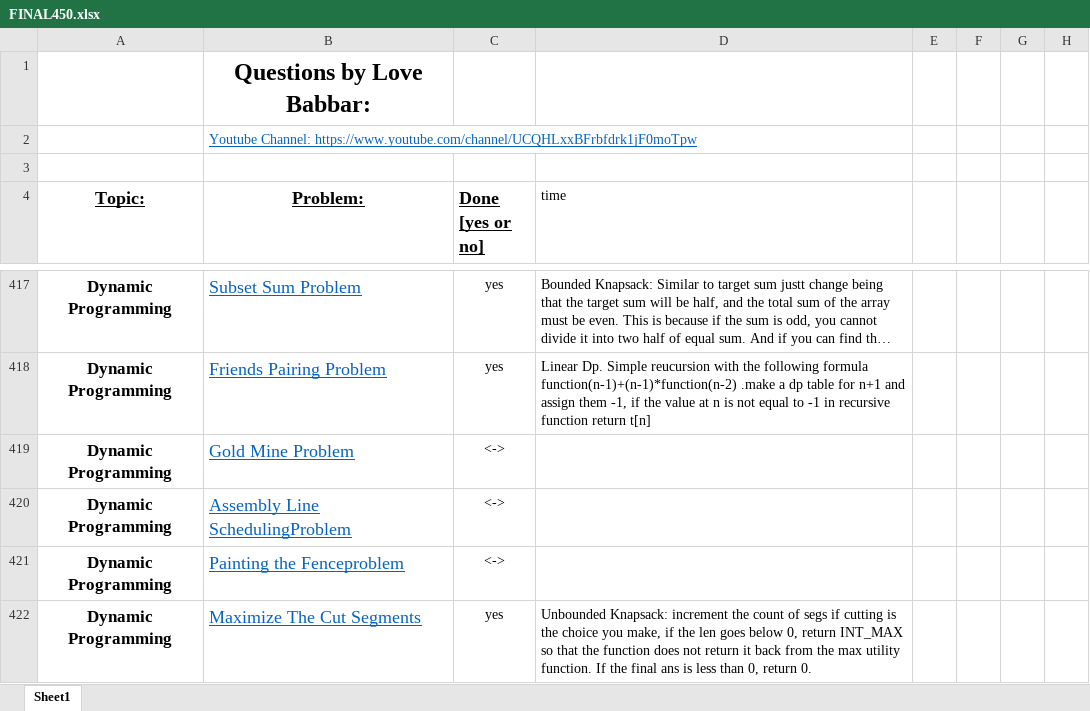
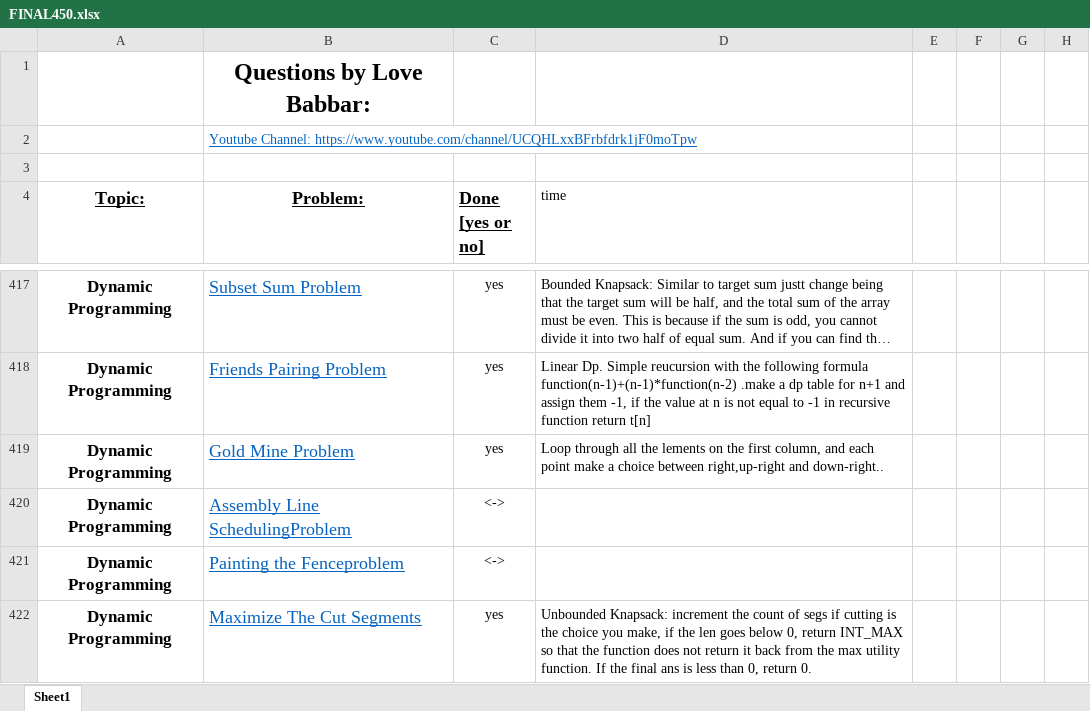
Before and after one commit to version0chiro/Ace-The-Code, an Excel workbook: FINAL450.xlsx, sheet Sheet1, drawn as a sheet; only a part is shown, gaps mark what is left out; long unchanged cells end in …; values as stored, in another font and other column widths than the file's, no borders; conditional formats not drawn; the diff names each change by its address in the sheet, - before the commit and + after, or states it on an @@ line.

```diff
--- a/FINAL450.xlsx (sheet Sheet1)
+++ b/FINAL450.xlsx (sheet Sheet1)
-C419 (Done [yes or no]): <->
+C419 (Done [yes or no]): yes
-D419 (time): (empty)
+D419 (time): Loop through all the lements on the first column, and each point make a choice between right,up-right and down-right..
```
Also changed, not shown: 1 other file.
